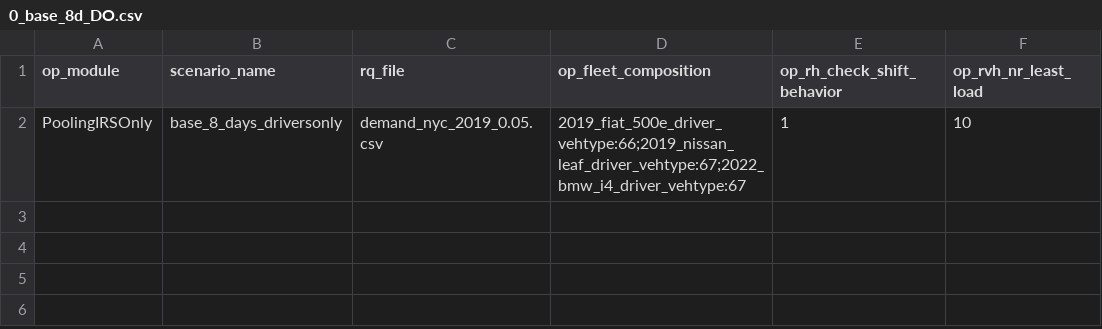
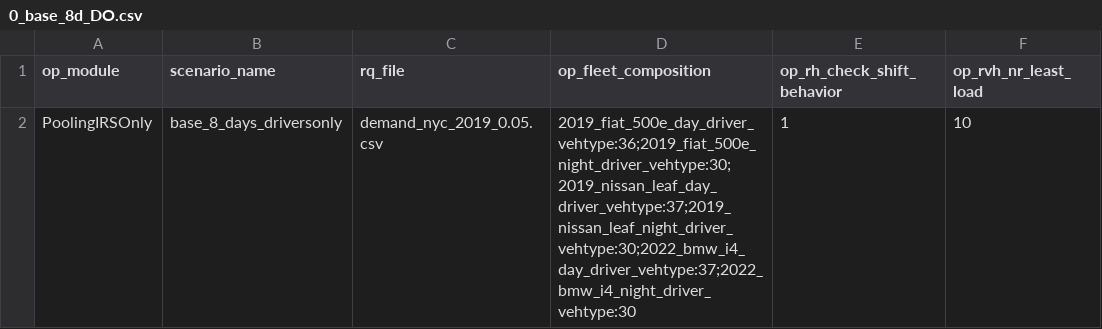
Before and after one commit to dogayasa/FleetPy, a CSV file: studies/DriversOnly/scenarios/0_base_8d_DO.csv, drawn as a sheet.

```diff
--- a/studies/DriversOnly/scenarios/0_base_8d_DO.csv
+++ b/studies/DriversOnly/scenarios/0_base_8d_DO.csv
@@ -1,2 +1,2 @@
 op_module,scenario_name,rq_file,op_fleet_composition,op_rh_check_shift_behavior,op_rvh_nr_least_load
-PoolingIRSOnly,base_8_days_driversonly,demand_nyc_2019_0.05.csv,2019_fiat_500e_driver_vehtype:66;2019_nissan_leaf_driver_vehtype:67;2022_bmw_i4_driver_vehtype:67,1,10
+PoolingIRSOnly,base_8_days_driversonly,demand_nyc_2019_0.05.csv,2019_fiat_500e_day_driver_vehtype:36;2019_fiat_500e_night_driver_vehtype:30;2019_nissan_leaf_day_driver_vehtype:37;2019_nissan_leaf_night_driver_vehtype:30;2022_bmw_i4_day_driver_vehtype:37;2022_bmw_i4_night_driver_vehtype:30,1,10
```
Also changed, not shown: studies/DriversOnly/scenarios/1_base_5d_DO.csv, studies/DriversOnly/scenarios/3_start_hour_5d_DO.csv, 33 other files.
